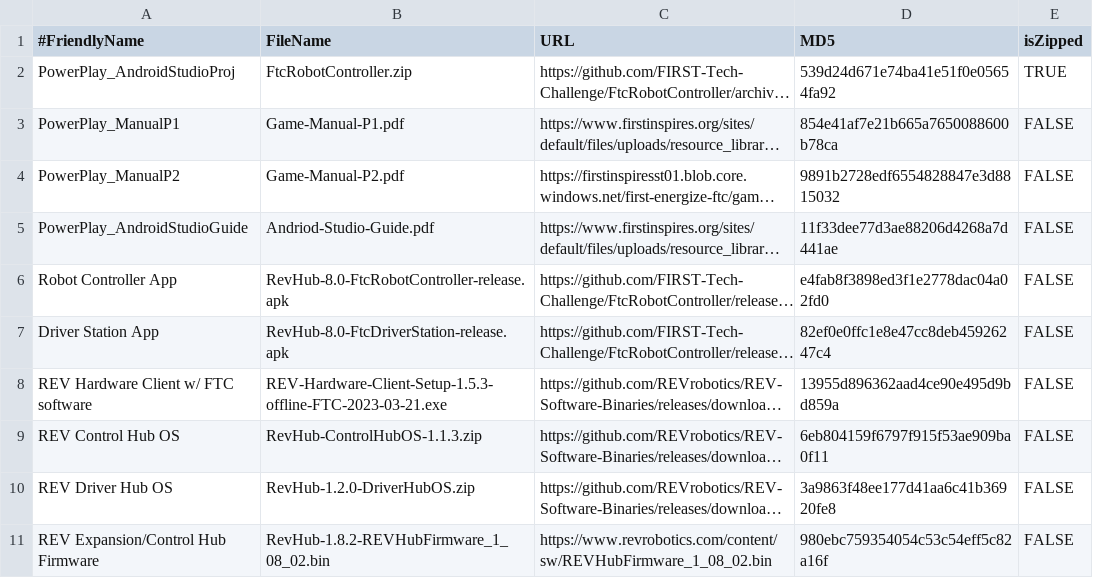
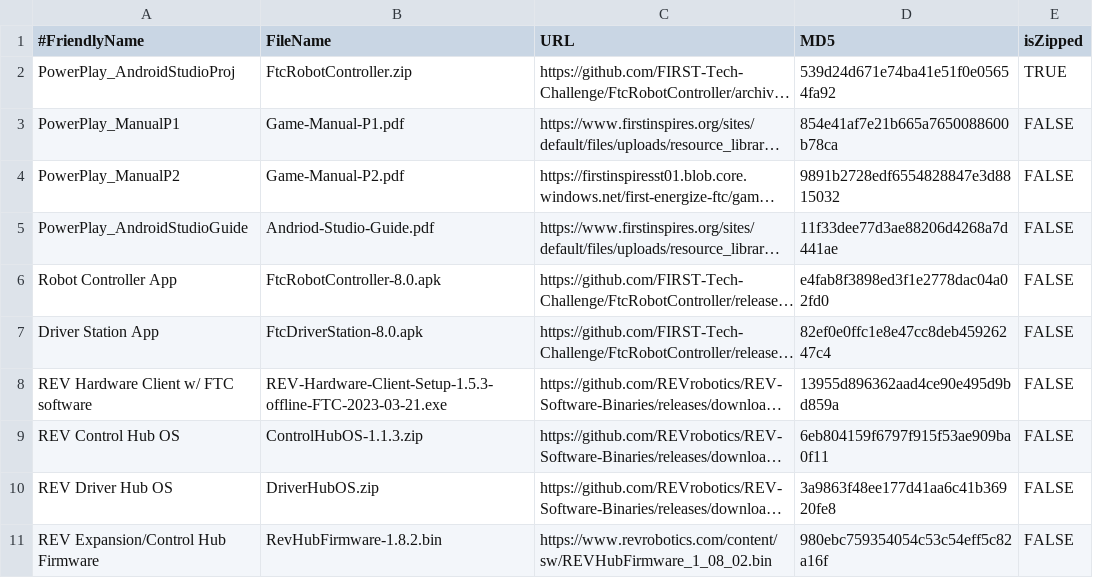
Before and after one commit to JamieSinn/CSA-USB-Tool, a CSV file: FTCSoftware2023.csv, drawn as a sheet; long unchanged cells end in …; the diff names each change by its address in the sheet, - before the commit and + after, or states it on an @@ line.

Commit message:
Don't use RHC download naming convention for FTC software
Version 1.5.3 of the RHC no longer uses this convention, and now that there is
an offline installer that bundles all the FTC software, naming it that way is no longer
needed.

```diff
--- a/FTCSoftware2023.csv
+++ b/FTCSoftware2023.csv
-B6 (FileName): RevHub-8.0-FtcRobotController-release.apk
+B6 (FileName): FtcRobotController-8.0.apk
-B7 (FileName): RevHub-8.0-FtcDriverStation-release.apk
+B7 (FileName): FtcDriverStation-8.0.apk
-B9 (FileName): RevHub-ControlHubOS-1.1.3.zip
+B9 (FileName): ControlHubOS-1.1.3.zip
-B10 (FileName): RevHub-1.2.0-DriverHubOS.zip
+B10 (FileName): DriverHubOS.zip
-B11 (FileName): RevHub-1.8.2-REVHubFirmware_1_08_02.bin
+B11 (FileName): RevHubFirmware-1.8.2.bin
```
